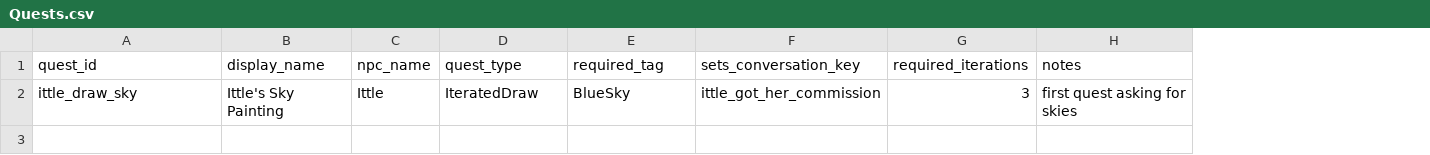
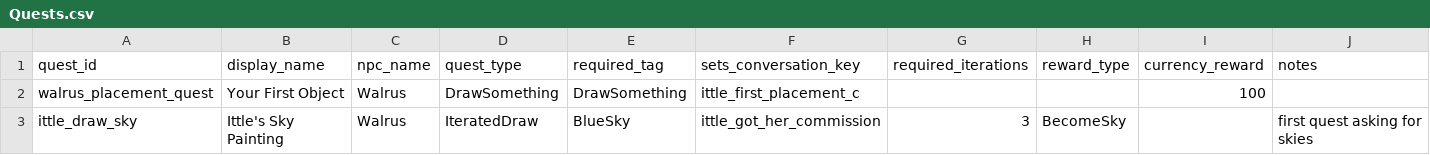
Before and after one commit to thebricade/IttleCorner, a CSV file: Assets/StreamingAssets/Quests.csv, drawn as a sheet; addresses are those after the commit; the diff names each change by its address in the sheet, - before the commit and + after, or states it on an @@ line.

```diff
--- a/Assets/StreamingAssets/Quests.csv
+++ b/Assets/StreamingAssets/Quests.csv
+column H (reward_type), row 3: BecomeSky
+column I (currency_reward), empty
+row 2: walrus_placement_quest | Your First Object | Walrus | DrawSomething | DrawSomething | ittle_first_placement_c |  |  | 100
-C3 (npc_name): Ittle
+C3 (npc_name): Walrus
```
Also changed, not shown: Assets/StreamingAssets/Dialogue.csv, 33 other files.
